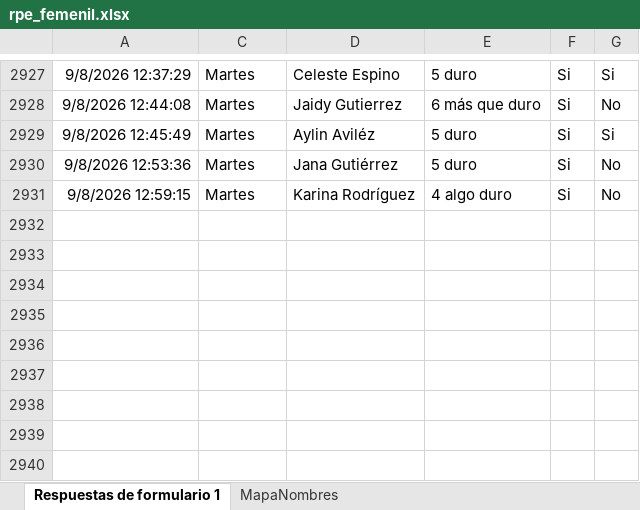
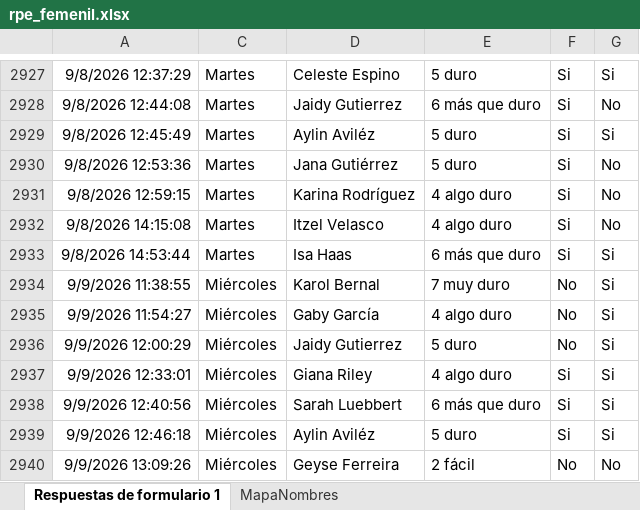
Before and after one commit to mr2293/dashboard_femenil, an Excel workbook: data/rpe_femenil.xlsx, sheet Respuestas de formulario 1, drawn as a sheet; only a part is shown, gaps mark what is left out; values as stored, in another font and other column widths than the file's, no borders; charts and pictures and conditional formats and table styles not drawn; the diff names each change by its address in the sheet, - before the commit and + after, or states it on an @@ line.

```diff
--- a/data/rpe_femenil.xlsx (sheet Respuestas de formulario 1)
+++ b/data/rpe_femenil.xlsx (sheet Respuestas de formulario 1)
+row 2932: 9/8/2026 14:15:08 | Martes | Itzel Velasco | 4 algo duro | Si | No
+row 2933: 9/8/2026 14:53:44 | Martes | Isa Haas | 6 más que duro | Si | Si
+row 2934: 9/9/2026 11:38:55 | Miércoles | Karol Bernal | 7 muy duro | No | Si
+row 2935: 9/9/2026 11:54:27 | Miércoles | Gaby García | 4 algo duro | No | Si
+row 2936: 9/9/2026 12:00:29 | Miércoles | Jaidy Gutierrez | 5 duro | No | Si
+row 2937: 9/9/2026 12:33:01 | Miércoles | Giana Riley | 4 algo duro | Si | Si
+row 2938: 9/9/2026 12:40:56 | Miércoles | Sarah Luebbert | 6 más que duro | Si | Si
+row 2939: 9/9/2026 12:46:18 | Miércoles | Aylin Aviléz | 5 duro | Si | Si
+row 2940: 9/9/2026 13:09:26 | Miércoles | Geyse Ferreira | 2 fácil | No | No
```
Also changed, not shown: hidden cells, data/cuestionario_femenil.xlsx.
